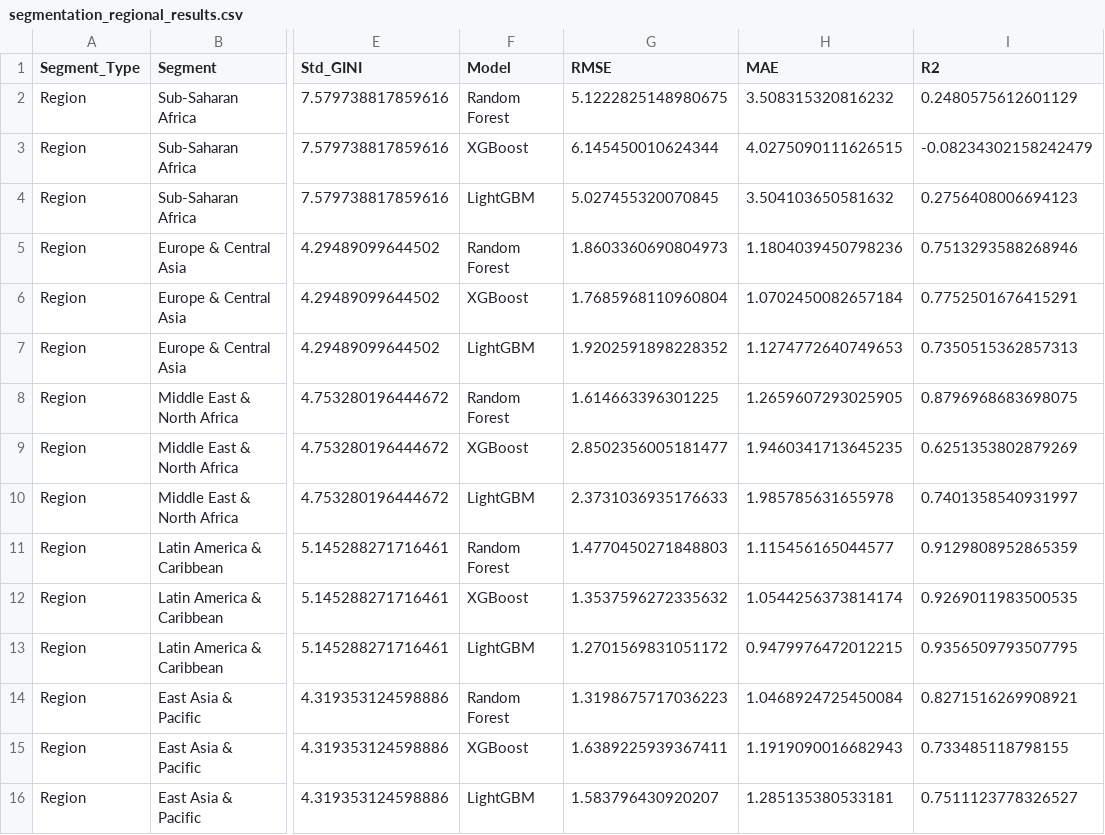
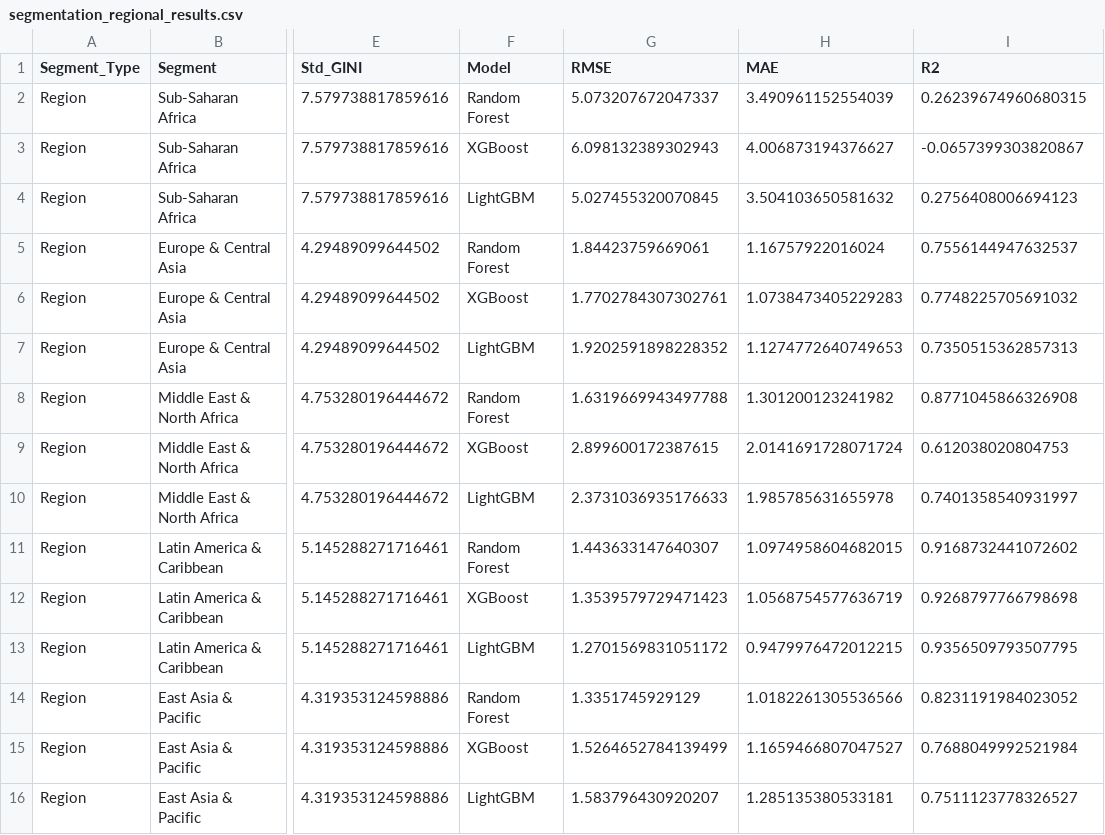
Before and after one commit to BGoye2/DSAP2025_BenoitGoye, a CSV file: output/segmentation_regional_results.csv, drawn as a sheet; only a part is shown, gaps mark what is left out; the diff covers the shown part only; the diff names each change by its address in the sheet, - before the commit and + after, or states it on an @@ line.

```diff
--- a/output/segmentation_regional_results.csv
+++ b/output/segmentation_regional_results.csv
-G2 (RMSE): 5.1222825148980675
+G2 (RMSE): 5.073207672047337
-H2 (MAE): 3.508315320816232
+H2 (MAE): 3.490961152554039
-I2 (R2): 0.2480575612601129
+I2 (R2): 0.26239674960680315
-G3 (RMSE): 6.145450010624344
+G3 (RMSE): 6.098132389302943
-H3 (MAE): 4.0275090111626515
+H3 (MAE): 4.006873194376627
-I3 (R2): -0.08234302158242479
+I3 (R2): -0.0657399303820867
-G5 (RMSE): 1.8603360690804973
+G5 (RMSE): 1.84423759669061
-H5 (MAE): 1.1804039450798236
+H5 (MAE): 1.16757922016024
-I5 (R2): 0.7513293588268946
+I5 (R2): 0.7556144947632537
-G6 (RMSE): 1.7685968110960804
+G6 (RMSE): 1.7702784307302761
-H6 (MAE): 1.0702450082657184
+H6 (MAE): 1.0738473405229283
-I6 (R2): 0.7752501676415291
+I6 (R2): 0.7748225705691032
-G8 (RMSE): 1.614663396301225
+G8 (RMSE): 1.6319669943497788
-H8 (MAE): 1.2659607293025905
+H8 (MAE): 1.301200123241982
-I8 (R2): 0.8796968683698075
+I8 (R2): 0.8771045866326908
-G9 (RMSE): 2.8502356005181477
+G9 (RMSE): 2.899600172387615
-H9 (MAE): 1.9460341713645235
+H9 (MAE): 2.0141691728071724
-I9 (R2): 0.6251353802879269
+I9 (R2): 0.612038020804753
-G11 (RMSE): 1.4770450271848803
+G11 (RMSE): 1.443633147640307
-H11 (MAE): 1.115456165044577
+H11 (MAE): 1.0974958604682015
-I11 (R2): 0.9129808952865359
+I11 (R2): 0.9168732441072602
-G12 (RMSE): 1.3537596272335632
+G12 (RMSE): 1.3539579729471423
-H12 (MAE): 1.0544256373814174
+H12 (MAE): 1.0568754577636719
-I12 (R2): 0.9269011983500535
+I12 (R2): 0.9268797766798698
-G14 (RMSE): 1.3198675717036223
+G14 (RMSE): 1.3351745929129
-H14 (MAE): 1.0468924725450084
+H14 (MAE): 1.0182261305536566
-I14 (R2): 0.8271516269908921
+I14 (R2): 0.8231191984023052
-G15 (RMSE): 1.6389225939367411
+G15 (RMSE): 1.5264652784139499
-H15 (MAE): 1.1919090016682943
+H15 (MAE): 1.1659466807047527
-I15 (R2): 0.733485118798155
+I15 (R2): 0.7688049992521984
```
Also changed, not shown: 18 edited cells elsewhere in this file, output/segment_performance.csv, output/statistical_comparison.csv, 27 other files.
